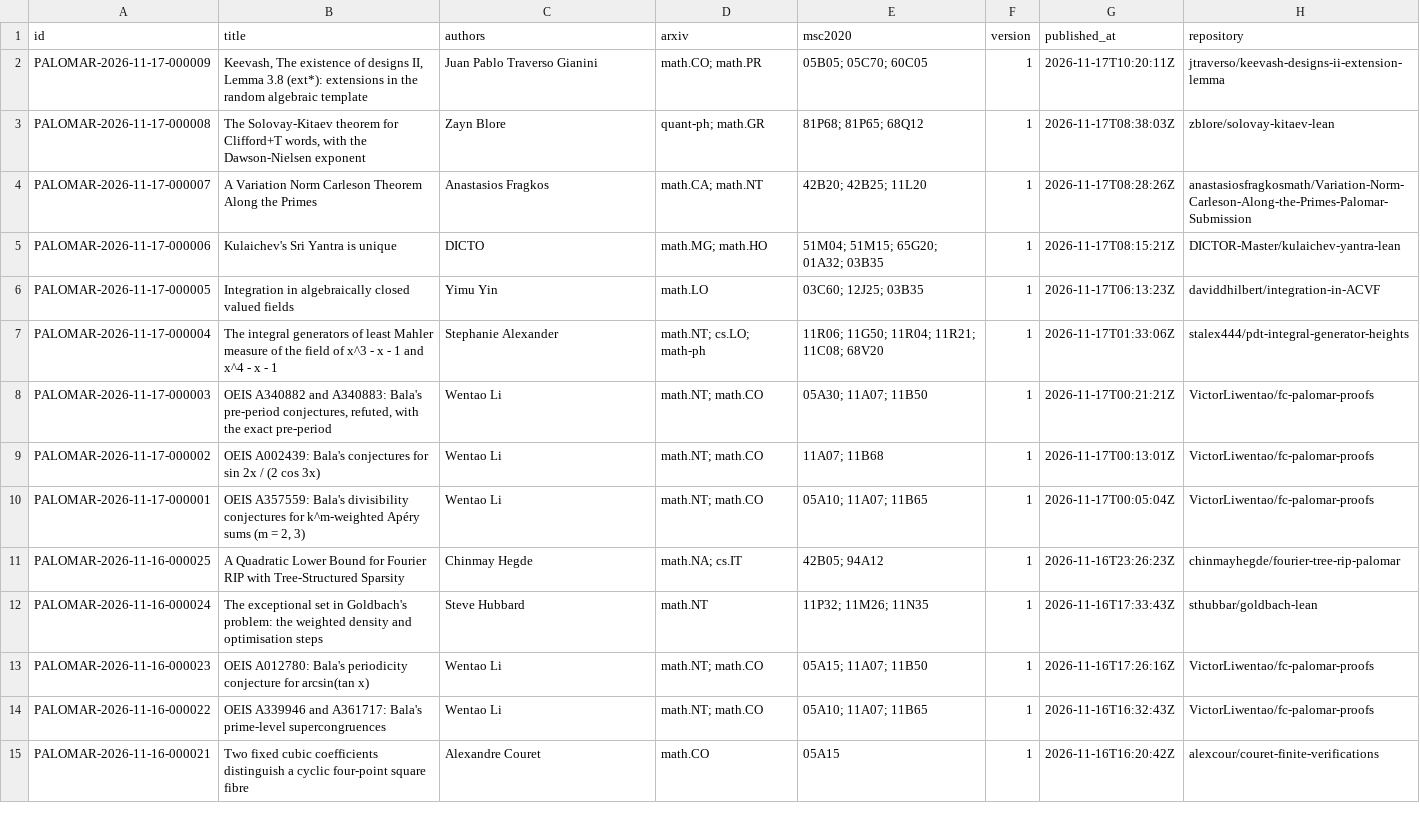
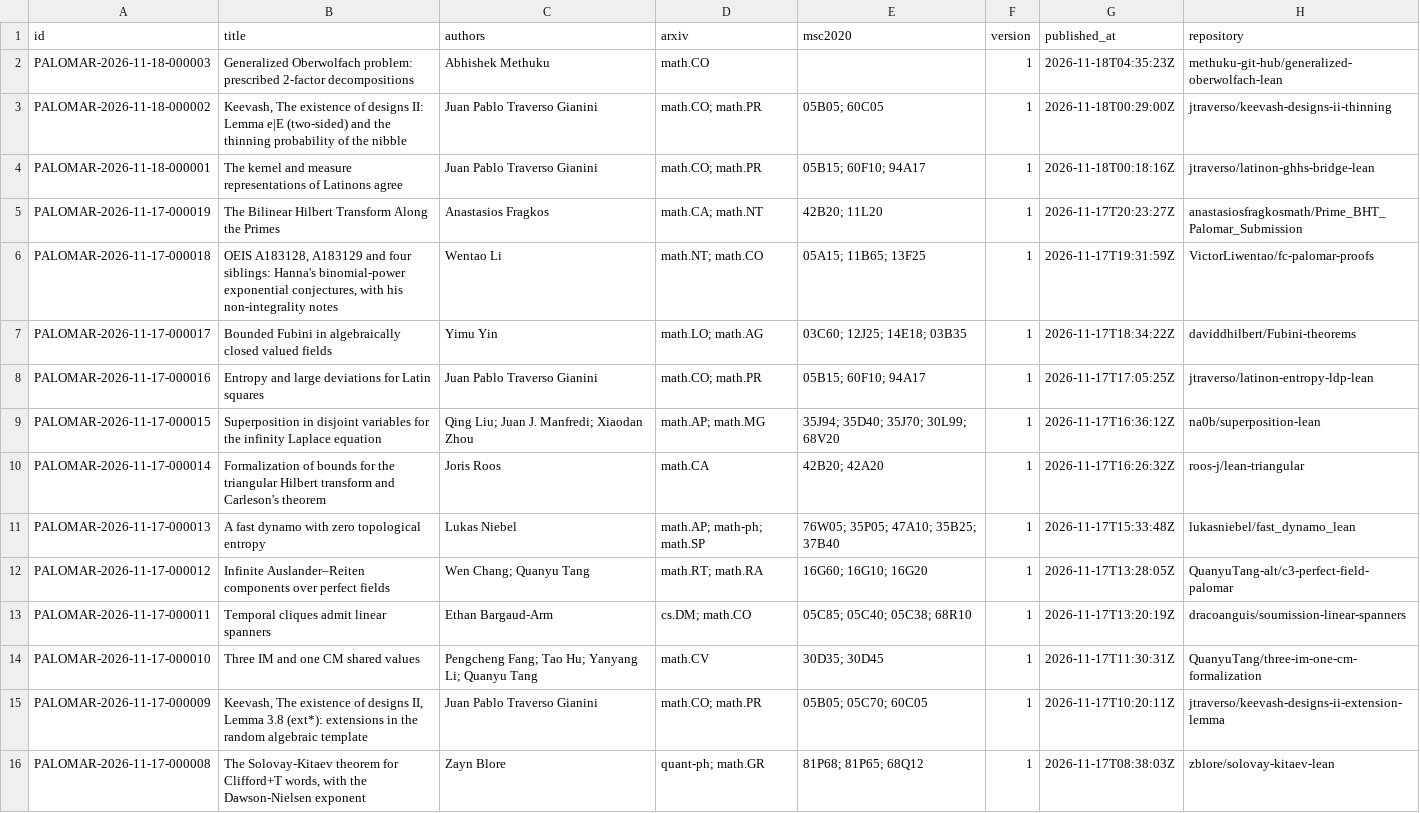
Before and after one commit to 2404589803/palomar-registry-daily, a CSV file: data/results.csv, drawn as a sheet; only a part is shown; the shorter side is filled out with more unchanged rows.

```diff
--- a/data/results.csv
+++ b/data/results.csv
@@ -1,2 +1,15 @@
 id,title,authors,arxiv,msc2020,version,published_at,repository
+PALOMAR-2026-11-18-000003,Generalized Oberwolfach problem: prescribed 2-factor decompositions,Abhishek Methuku,math.CO,,1,2026-11-18T04:35:23Z,methuku-git-hub/generalized-oberwolfach-lean
+PALOMAR-2026-11-18-000002,"Keevash, The existence of designs II: Lemma e|E (two-sided) and the thinning probability of the nibble",Juan Pablo Traverso Gianini,math.CO; math.PR,05B05; 60C05,1,2026-11-18T00:29:00Z,jtraverso/keevash-designs-ii-thinning
+PALOMAR-2026-11-18-000001,The kernel and measure representations of Latinons agree,Juan Pablo Traverso Gianini,math.CO; math.PR,05B15; 60F10; 94A17,1,2026-11-18T00:18:16Z,jtraverso/latinon-ghhs-bridge-lean
+PALOMAR-2026-11-17-000019,The Bilinear Hilbert Transform Along the Primes,Anastasios Fragkos,math.CA; math.NT,42B20; 11L20,1,2026-11-17T20:23:27Z,anastasiosfragkosmath/Prime_BHT_Palomar_Submission
+PALOMAR-2026-11-17-000018,"OEIS A183128, A183129 and four siblings: Hanna's binomial-power exponential conjectures, with his non-integrality notes",Wentao Li,math.NT; math.CO,05A15; 11B65; 13F25,1,2026-11-17T19:31:59Z,VictorLiwentao/fc-palomar-proofs
+PALOMAR-2026-11-17-000017,Bounded Fubini in algebraically closed valued fields,Yimu Yin,math.LO; math.AG,03C60; 12J25; 14E18; 03B35,1,2026-11-17T18:34:22Z,daviddhilbert/Fubini-theorems
+PALOMAR-2026-11-17-000016,Entropy and large deviations for Latin squares,Juan Pablo Traverso Gianini,math.CO; math.PR,05B15; 60F10; 94A17,1,2026-11-17T17:05:25Z,jtraverso/latinon-entropy-ldp-lean
+PALOMAR-2026-11-17-000015,Superposition in disjoint variables for the infinity Laplace equation,Qing Liu; Juan J. Manfredi; Xiaodan Zhou,math.AP; math.MG,35J94; 35D40; 35J70; 30L99; 68V20,1,2026-11-17T16:36:12Z,na0b/superposition-lean
+PALOMAR-2026-11-17-000014,Formalization of bounds for the triangular Hilbert transform and Carleson's theorem,Joris Roos,math.CA,42B20; 42A20,1,2026-11-17T16:26:32Z,roos-j/lean-triangular
+PALOMAR-2026-11-17-000013,A fast dynamo with zero topological entropy,Lukas Niebel,math.AP; math-ph; math.SP,76W05; 35P05; 47A10; 35B25; 37B40,1,2026-11-17T15:33:48Z,lukasniebel/fast_dynamo_lean
+PALOMAR-2026-11-17-000012,Infinite Auslander–Reiten components over perfect fields,Wen Chang; Quanyu Tang,math.RT; math.RA,16G60; 16G10; 16G20,1,2026-11-17T13:28:05Z,QuanyuTang-alt/c3-perfect-field-palomar
+PALOMAR-2026-11-17-000011,Temporal cliques admit linear spanners,Ethan Bargaud-Arm,cs.DM; math.CO,05C85; 05C40; 05C38; 68R10,1,2026-11-17T13:20:19Z,dracoanguis/soumission-linear-spanners
+PALOMAR-2026-11-17-000010,Three IM and one CM shared values,Pengcheng Fang; Tao Hu; Yanyang Li; Quanyu Tang,math.CV,30D35; 30D45,1,2026-11-17T11:30:31Z,QuanyuTang/three-im-one-cm-formalization
 PALOMAR-2026-11-17-000009,"Keevash, The existence of designs II, Lemma 3.8 (ext*): extensions in the random algebraic template",Juan Pablo Traverso Gianini,math.CO; math.PR,05B05; 05C70; 60C05,1,2026-11-17T10:20:11Z,jtraverso/keevash-designs-ii-extension-lemma
```
Also changed, not shown: 50 other files.
